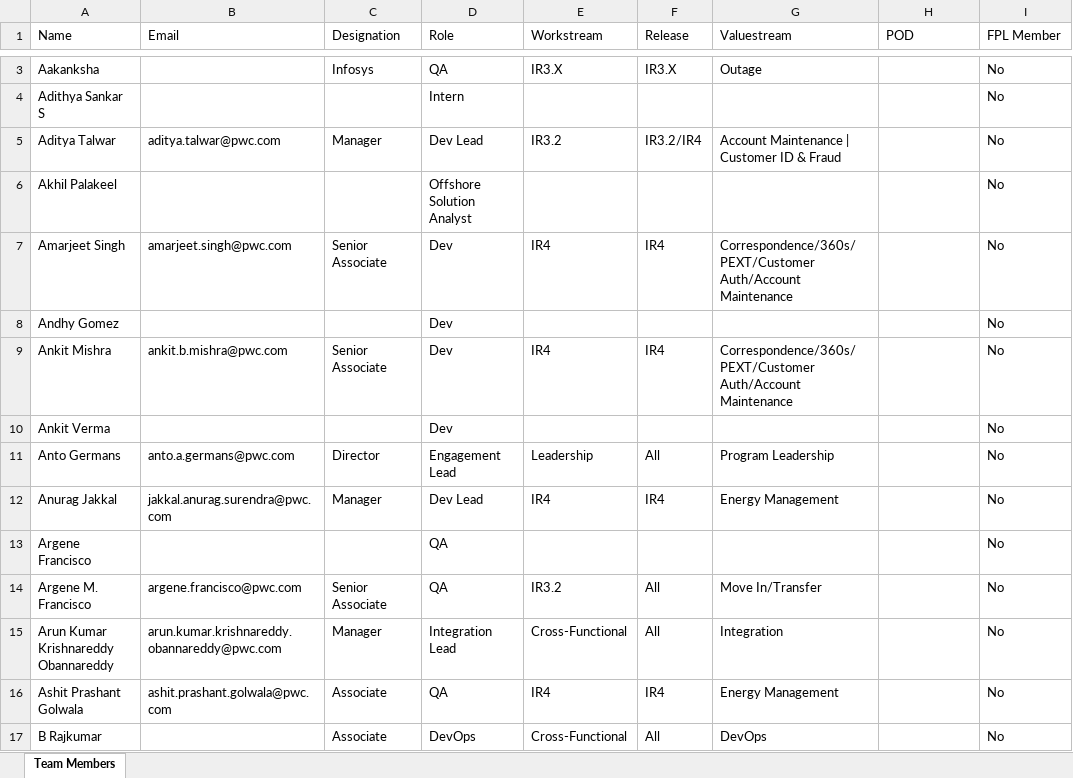
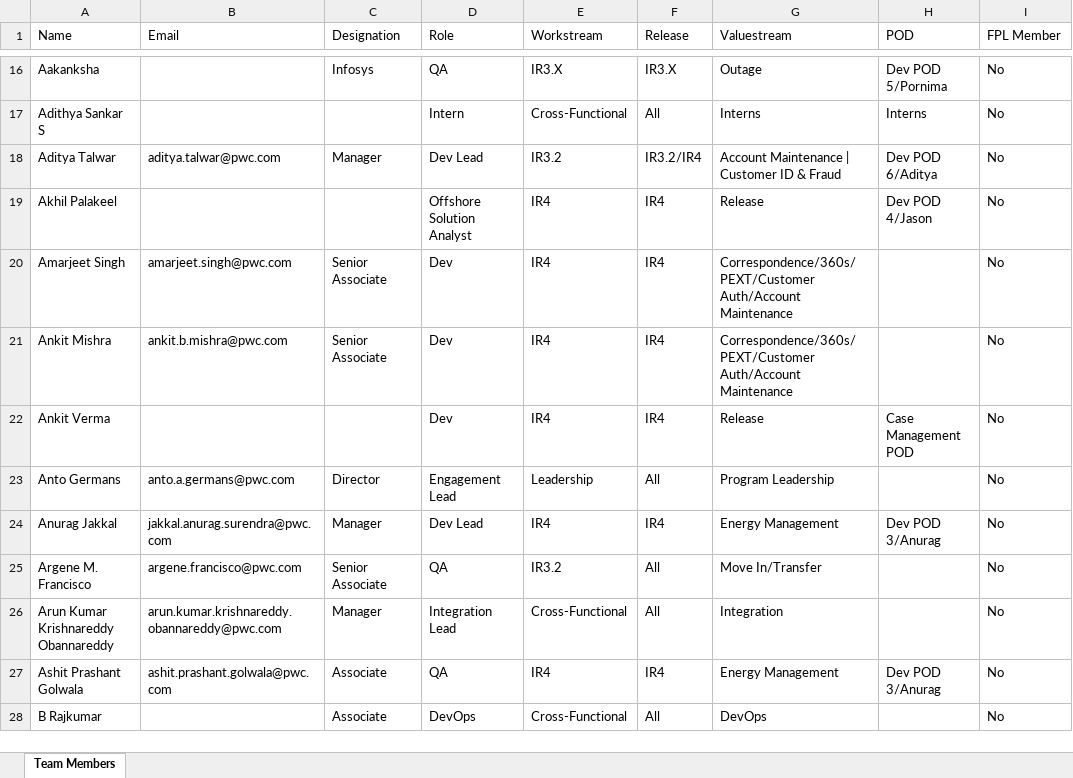
Before and after one commit to 32131234432ws/Team-Structure, an Excel workbook: public/Detailed Team View.xlsx, sheet Team Members, drawn as a sheet; only a part is shown, gaps mark what is left out; values as stored, in another font and other column widths than the file's, no borders; removed rows and columns are numbered as before the commit, all else as after; the diff covers the shown part only; the diff names each change by its address in the sheet, - before the commit and + after, or states it on an @@ line.

Commit message:
Restored v223: feat: add script to update Detailed Team View Excel from team data

```diff
--- a/public/Detailed Team View.xlsx (sheet Team Members)
+++ b/public/Detailed Team View.xlsx (sheet Team Members)
-H16 (POD): (empty)
+H16 (POD): Dev POD 5/Pornima
-E17 (Workstream): (empty)
+E17 (Workstream): Cross-Functional
-F17 (Release): (empty)
+F17 (Release): All
-G17 (Valuestream): (empty)
+G17 (Valuestream): Interns
-H17 (POD): (empty)
+H17 (POD): Interns
-H18 (POD): (empty)
+H18 (POD): Dev POD 6/Aditya
-E19 (Workstream): (empty)
+E19 (Workstream): IR4
-F19 (Release): (empty)
+F19 (Release): IR4
-G19 (Valuestream): (empty)
+G19 (Valuestream): Release
-H19 (POD): (empty)
+H19 (POD): Dev POD 4/Jason
-row 8: Andhy Gomez |  |  | Dev |  |  |  |  | No
-E22 (Workstream): (empty)
+E22 (Workstream): IR4
-F22 (Release): (empty)
+F22 (Release): IR4
-G22 (Valuestream): (empty)
+G22 (Valuestream): Release
-H22 (POD): (empty)
+H22 (POD): Case Management POD
-H24 (POD): (empty)
+H24 (POD): Dev POD 3/Anurag
-row 13: Argene Francisco |  |  | QA |  |  |  |  | No
-H27 (POD): (empty)
+H27 (POD): Dev POD 3/Anurag
```
Also changed, not shown: 14 added rows, 40 removed rows and 118 edited cells elsewhere in this sheet, 1 other file.
